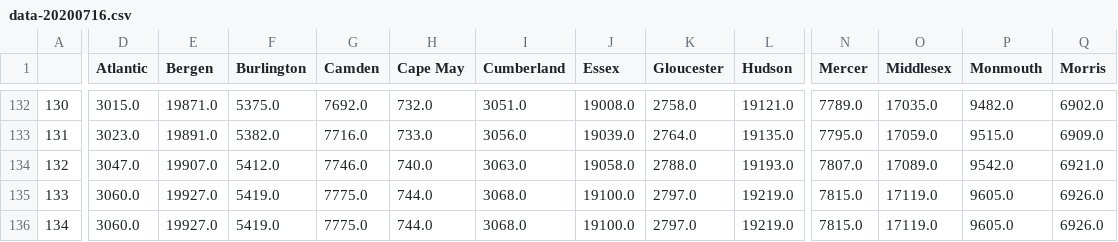
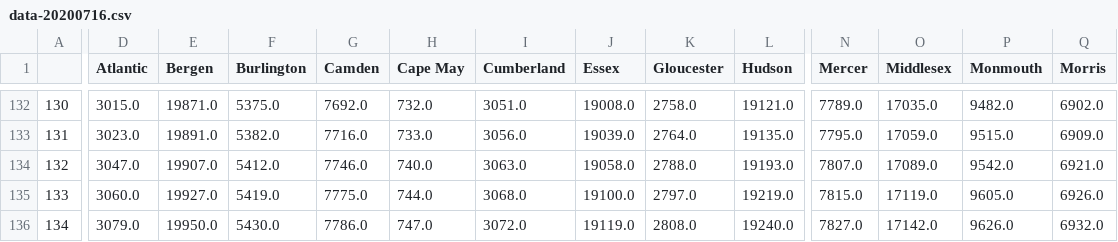
Before and after one commit to facebookresearch/covid19_spread, a CSV file: data/new-jersey/data-20200716.csv, drawn as a sheet; only a part is shown, gaps mark what is left out; the diff covers the shown part only; the diff names each change by its address in the sheet, - before the commit and + after, or states it on an @@ line.

Commit message:
Updating NJ data for 2020-07-16

```diff
--- a/data/new-jersey/data-20200716.csv
+++ b/data/new-jersey/data-20200716.csv
-D136 (Atlantic): 3060.0
+D136 (Atlantic): 3079.0
-E136 (Bergen): 19927.0
+E136 (Bergen): 19950.0
-F136 (Burlington): 5419.0
+F136 (Burlington): 5430.0
-G136 (Camden): 7775.0
+G136 (Camden): 7786.0
-H136 (Cape May): 744.0
+H136 (Cape May): 747.0
-I136 (Cumberland): 3068.0
+I136 (Cumberland): 3072.0
-J136 (Essex): 19100.0
+J136 (Essex): 19119.0
-K136 (Gloucester): 2797.0
+K136 (Gloucester): 2808.0
-L136 (Hudson): 19219.0
+L136 (Hudson): 19240.0
-N136 (Mercer): 7815.0
+N136 (Mercer): 7827.0
-O136 (Middlesex): 17119.0
+O136 (Middlesex): 17142.0
-P136 (Monmouth): 9605.0
+P136 (Monmouth): 9626.0
-Q136 (Morris): 6926.0
+Q136 (Morris): 6932.0
```
Also changed, not shown: 7 edited cells elsewhere in this file.
